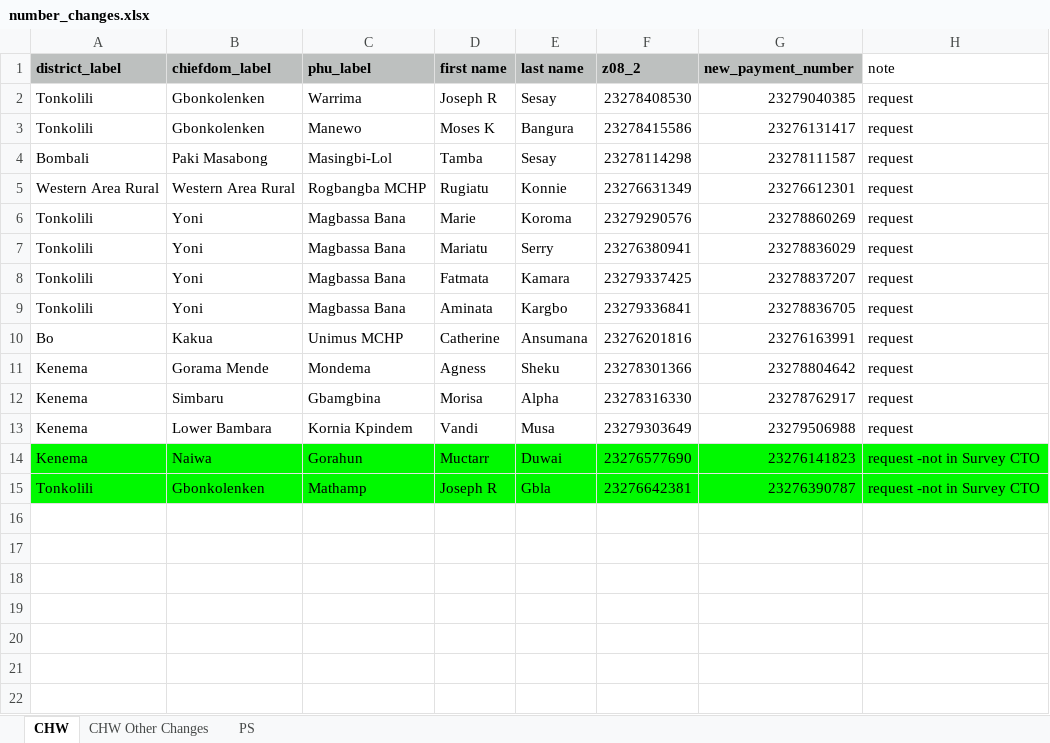
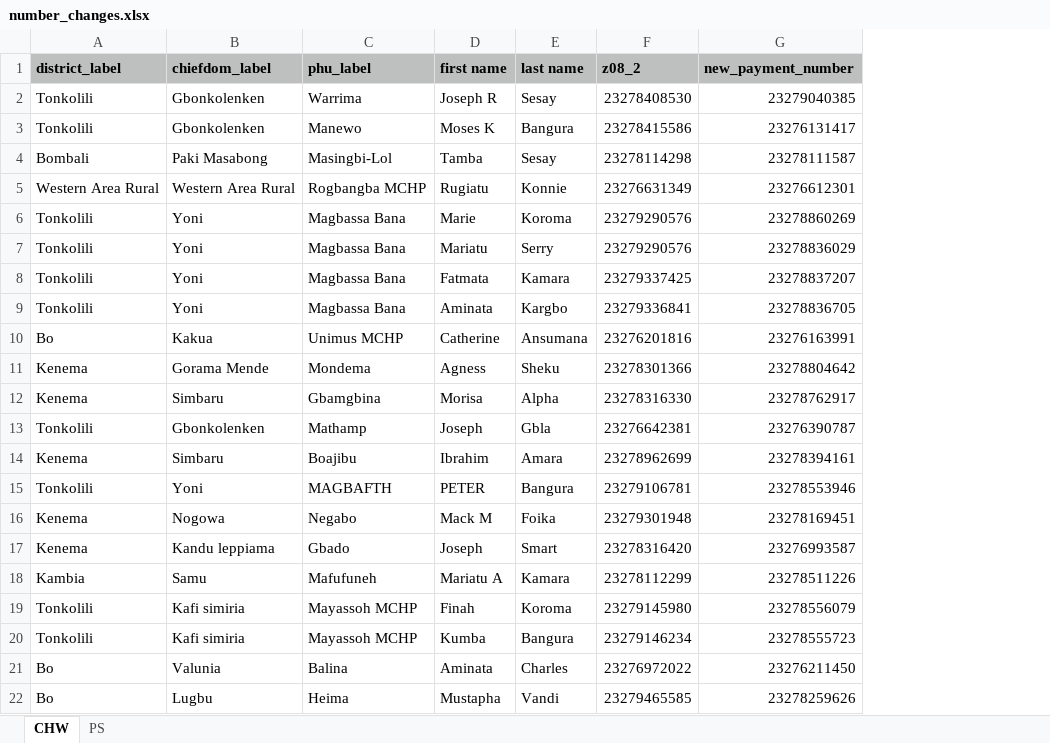
Before and after one commit to nandanrao/healthworkers-payments, an Excel workbook: number-changes/number_changes.xlsx, sheet CHW, drawn as a sheet; values as stored, in another font and other column widths than the file's, no borders; removed rows and columns are numbered as before the commit, all else as after; the diff names each change by its address in the sheet, - before the commit and + after, or states it on an @@ line.

```diff
--- a/number-changes/number_changes.xlsx (sheet CHW)
+++ b/number-changes/number_changes.xlsx (sheet CHW)
-sheet tab: CHW Other Changes
-column H (note), rows 2-12: all request; row 15: request -not in Survey CTO
-F7 (z08_2): 23276380941
+F7 (z08_2): 23279290576
-row 13: Kenema | Lower Bambara | Kornia Kpindem | Vandi | Musa | 23279303649 | 23279506988 | request
-row 14: Kenema | Naiwa | Gorahun | Muctarr | Duwai | 23276577690 | 23276141823 | request -not in Survey CTO
-A13:G13 fill: #00F900
+A13:G13 fill: none
-D13 (first name): Joseph R
+D13 (first name): Joseph
+row 14: Kenema | Simbaru | Boajibu | Ibrahim | Amara | 23278962699 | 23278394161
+row 15: Tonkolili | Yoni | MAGBAFTH | PETER | Bangura | 23279106781 | 23278553946
+row 16: Kenema | Nogowa | Negabo | Mack M | Foika | 23279301948 | 23278169451
+row 17: Kenema | Kandu leppiama | Gbado | Joseph | Smart | 23278316420 | 23276993587
+row 18: Kambia | Samu | Mafufuneh | Mariatu A | Kamara | 23278112299 | 23278511226
+row 19: Tonkolili | Kafi simiria | Mayassoh MCHP | Finah | Koroma | 23279145980 | 23278556079
+row 20: Tonkolili | Kafi simiria | Mayassoh MCHP | Kumba | Bangura | 23279146234 | 23278555723
+row 21: Bo | Valunia | Balina | Aminata | Charles | 23276972022 | 23276211450
+row 22: Bo | Lugbu | Heima | Mustapha | Vandi | 23279465585 | 23278259626
```
Also changed, not shown: sheet PS, rosters/chw.xlsx, 6 other files.
